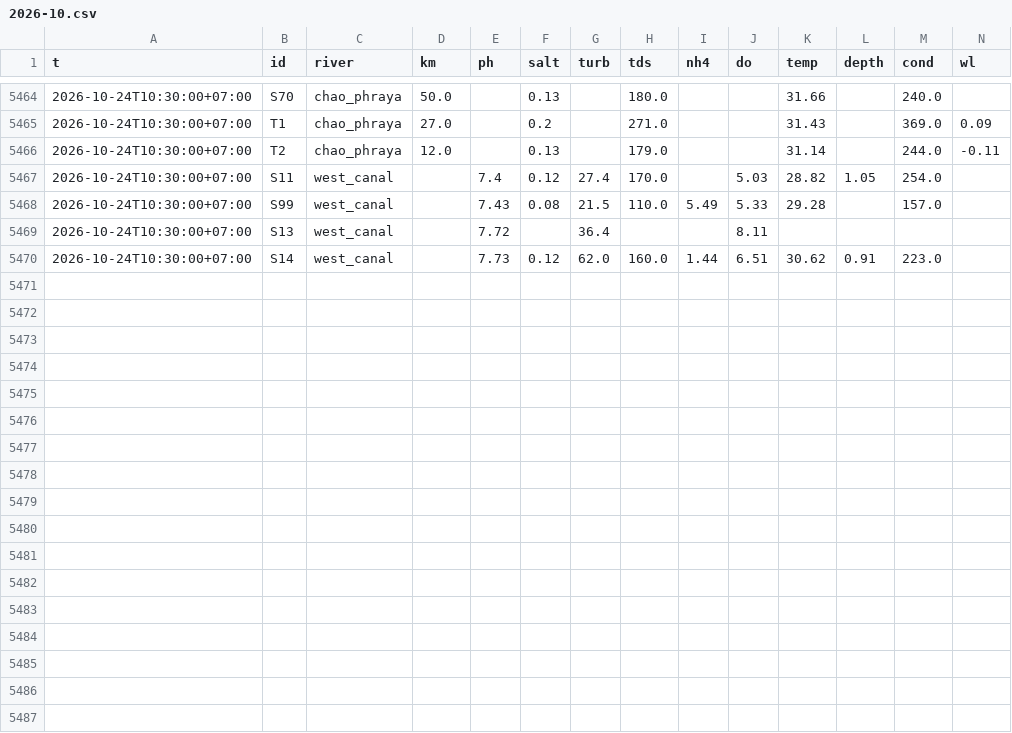
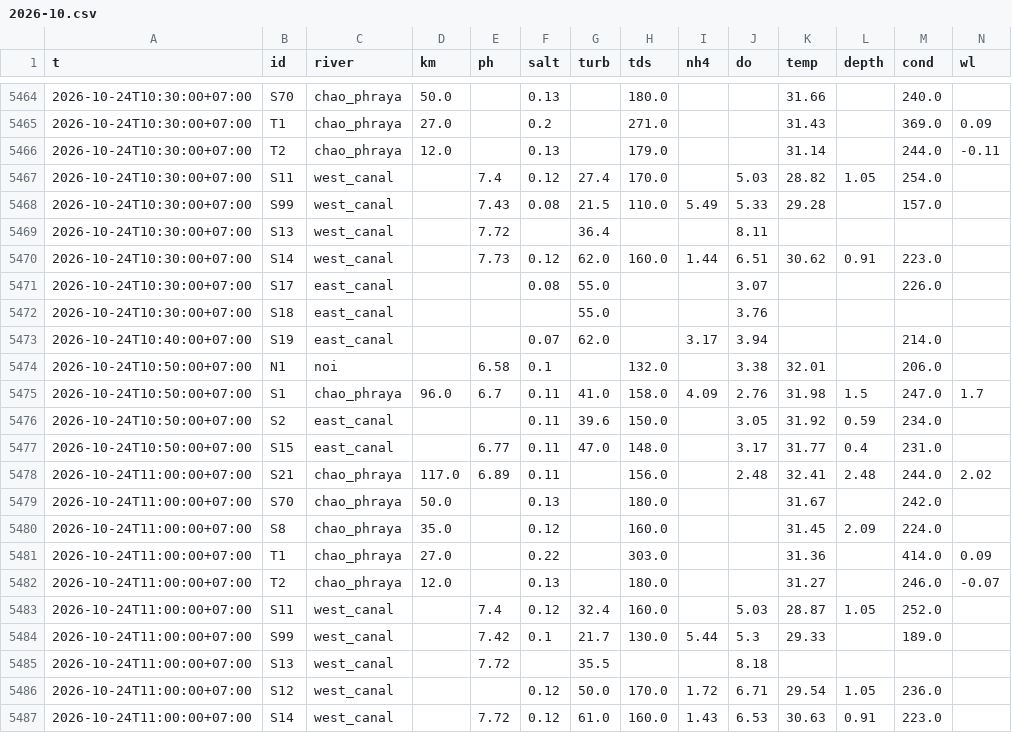
Before and after one commit to dc18sagittariuz/mwa-ec-map, a CSV file: data/history/raw/2026-10.csv, drawn as a sheet; only a part is shown, gaps mark what is left out.

```diff
--- a/data/history/raw/2026-10.csv
+++ b/data/history/raw/2026-10.csv
@@ -5470 +5470,18 @@ t,id,river,km,ph,salt,turb,tds,nh4,do,temp,depth,cond,wl
 2026-10-24T10:30:00+07:00,S14,west_canal,,7.73,0.12,62.0,160.0,1.44,6.51,30.62,0.91,223.0,
+2026-10-24T10:30:00+07:00,S17,east_canal,,,0.08,55.0,,,3.07,,,226.0,
+2026-10-24T10:30:00+07:00,S18,east_canal,,,,55.0,,,3.76,,,,
+2026-10-24T10:40:00+07:00,S19,east_canal,,,0.07,62.0,,3.17,3.94,,,214.0,
+2026-10-24T10:50:00+07:00,N1,noi,,6.58,0.1,,132.0,,3.38,32.01,,206.0,
+2026-10-24T10:50:00+07:00,S1,chao_phraya,96.0,6.7,0.11,41.0,158.0,4.09,2.76,31.98,1.5,247.0,1.7
+2026-10-24T10:50:00+07:00,S2,east_canal,,,0.11,39.6,150.0,,3.05,31.92,0.59,234.0,
+2026-10-24T10:50:00+07:00,S15,east_canal,,6.77,0.11,47.0,148.0,,3.17,31.77,0.4,231.0,
+2026-10-24T11:00:00+07:00,S21,chao_phraya,117.0,6.89,0.11,,156.0,,2.48,32.41,2.48,244.0,2.02
+2026-10-24T11:00:00+07:00,S70,chao_phraya,50.0,,0.13,,180.0,,,31.67,,242.0,
+2026-10-24T11:00:00+07:00,S8,chao_phraya,35.0,,0.12,,160.0,,,31.45,2.09,224.0,
+2026-10-24T11:00:00+07:00,T1,chao_phraya,27.0,,0.22,,303.0,,,31.36,,414.0,0.09
+2026-10-24T11:00:00+07:00,T2,chao_phraya,12.0,,0.13,,180.0,,,31.27,,246.0,-0.07
+2026-10-24T11:00:00+07:00,S11,west_canal,,7.4,0.12,32.4,160.0,,5.03,28.87,1.05,252.0,
+2026-10-24T11:00:00+07:00,S99,west_canal,,7.42,0.1,21.7,130.0,5.44,5.3,29.33,,189.0,
+2026-10-24T11:00:00+07:00,S13,west_canal,,7.72,,35.5,,,8.18,,,,
+2026-10-24T11:00:00+07:00,S12,west_canal,,,0.12,50.0,170.0,1.72,6.71,29.54,1.05,236.0,
+2026-10-24T11:00:00+07:00,S14,west_canal,,7.72,0.12,61.0,160.0,1.43,6.53,30.63,0.91,223.0,
```
Also changed, not shown: data/history/flow/2026-10.csv, 3 other files.
